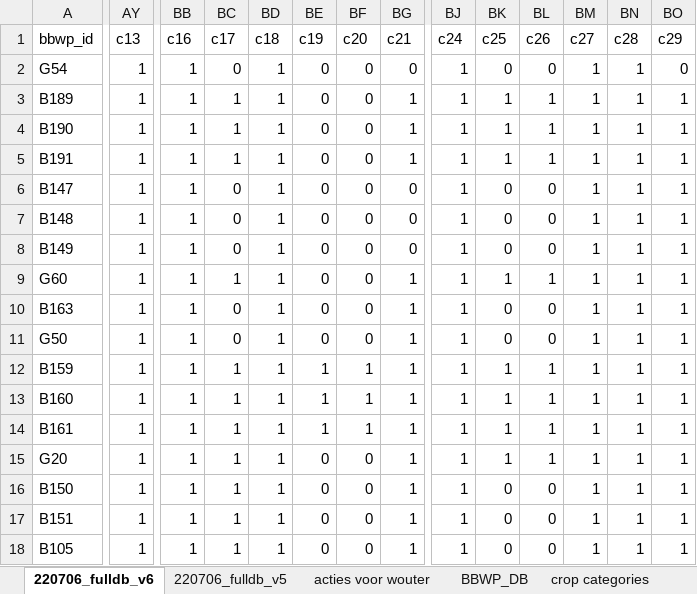
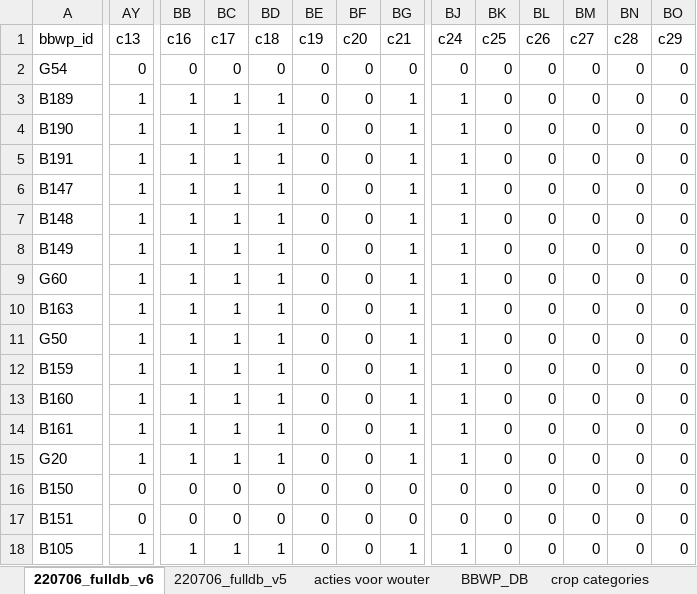
Before and after one commit to AgroCares/BedrijfsBodemWaterPlanCalculator, an Excel workbook: dev/ER_puntenregeling_aan_te_vullen_220706.xlsx, sheet 220706_fulldb_v6, drawn as a sheet; only a part is shown, gaps mark what is left out; values as stored, in another font and other column widths than the file's, no cell formats; the diff covers the shown part only; the diff names each change by its address in the sheet, - before the commit and + after, or states it on an @@ line.

Commit message:
Update excel table

```diff
--- a/dev/ER_puntenregeling_aan_te_vullen_220706.xlsx (sheet 220706_fulldb_v6)
+++ b/dev/ER_puntenregeling_aan_te_vullen_220706.xlsx (sheet 220706_fulldb_v6)
-AY2 (c13): 1
+AY2 (c13): 0
-BB2 (c16): 1
+BB2 (c16): 0
-BD2 (c18): 1
+BD2 (c18): 0
-BJ2 (c24): 1
+BJ2 (c24): 0
-BM2:BM18 (c27): 1
+BM2:BM18 (c27): 0
-BN2:BN18 (c28): 1
+BN2:BN18 (c28): 0
-BK3:BK5 (c25): 1
+BK3:BK5 (c25): 0
-BL3:BL5 (c26): 1
+BL3:BL5 (c26): 0
-BO3:BO18 (c29): 1
+BO3:BO18 (c29): 0
-BC6:BC8 (c17): 0
+BC6:BC8 (c17): 1
-BG6:BG8 (c21): 0
+BG6:BG8 (c21): 1
-BK9 (c25): 1
+BK9 (c25): 0
-BL9 (c26): 1
+BL9 (c26): 0
-BC10:BC11 (c17): 0
+BC10:BC11 (c17): 1
-BE12:BE14 (c19): 1
+BE12:BE14 (c19): 0
-BF12:BF14 (c20): 1
+BF12:BF14 (c20): 0
-BK12:BK15 (c25): 1
+BK12:BK15 (c25): 0
-BL12:BL15 (c26): 1
+BL12:BL15 (c26): 0
-AY16:AY17 (c13): 1
+AY16:AY17 (c13): 0
-BB16:BB17 (c16): 1
+BB16:BB17 (c16): 0
-BC16:BC17 (c17): 1
+BC16:BC17 (c17): 0
-BD16:BD17 (c18): 1
+BD16:BD17 (c18): 0
-BG16:BG17 (c21): 1
+BG16:BG17 (c21): 0
-BJ16:BJ17 (c24): 1
+BJ16:BJ17 (c24): 0
```
Also changed, not shown: 834 edited cells elsewhere in this sheet, cell formats.
